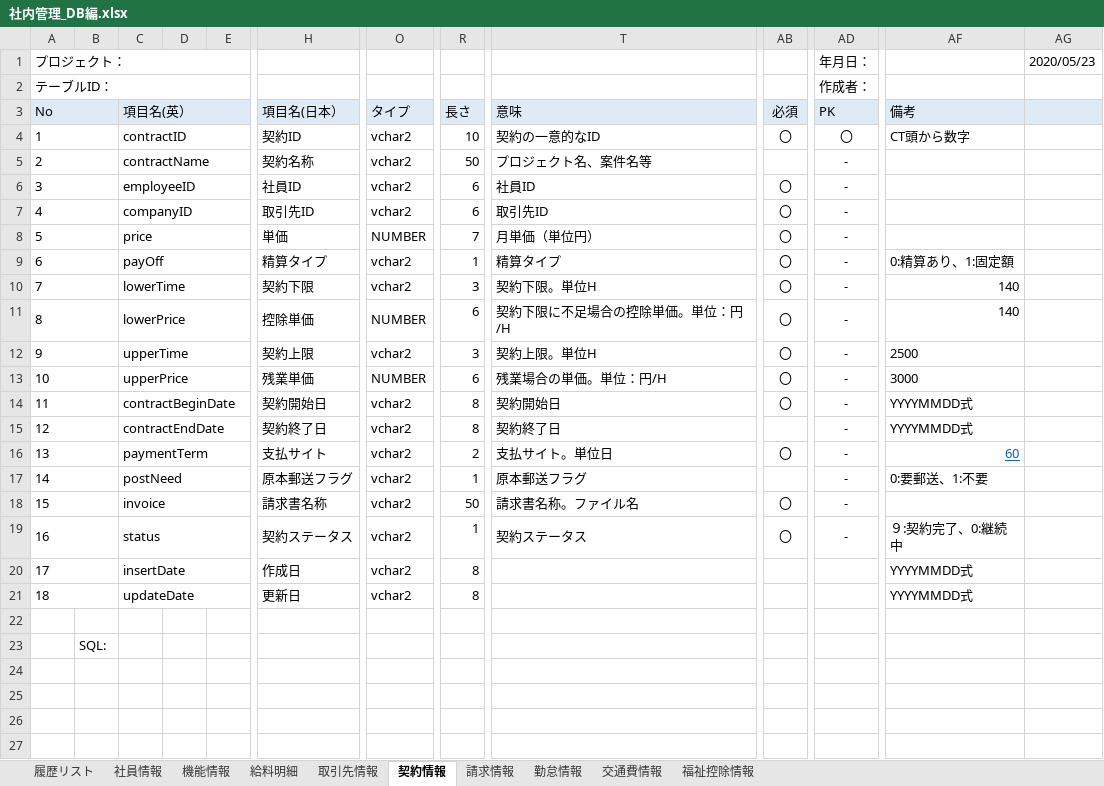
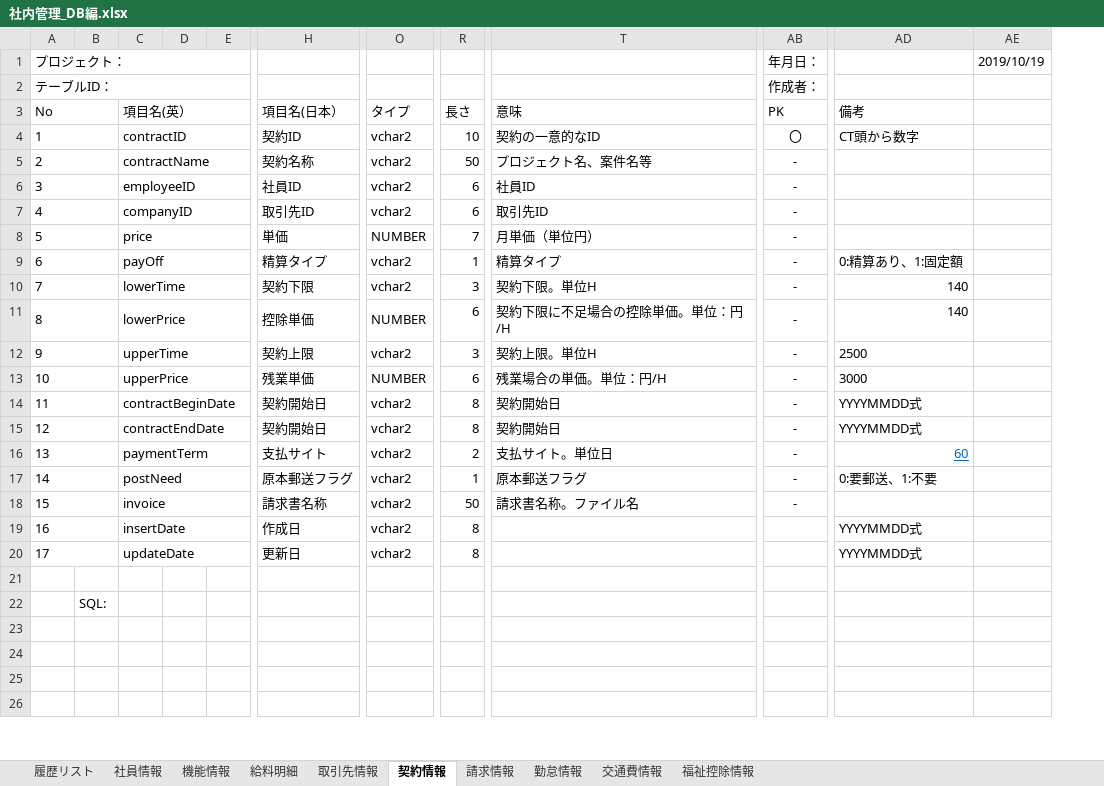
Before and after one commit to softtechSoft/office, an Excel workbook: DOC/DB編/社内管理_DB編.xlsx, sheet 契約情報, drawn as a sheet; only a part is shown, gaps mark what is left out; values as stored, in another font and other column widths than the file's, no borders; removed rows and columns are numbered as before the commit, all else as after; rows hold the shown columns only; the diff covers the shown part only; the diff names each change by its address in the sheet, - before the commit and + after, or states it on an @@ line.

```diff
--- a/DOC/DB編/社内管理_DB編.xlsx (sheet 契約情報)
+++ b/DOC/DB編/社内管理_DB編.xlsx (sheet 契約情報)
-column AB, rows 3-18: 必須 | 〇 |  | 〇 | 〇 | 〇 | 〇 | 〇 | 〇 | 〇 | 〇 | 〇 |  | 〇 |  | 〇
-column AG, row 1: 2020/05/23
+column AE, row 1: 2019/10/19
-A3:T3 fill: #DEEBF7
+A3:T3 fill: none
-AB3:AD3 fill: #DEEBF7
+AB3:AD3 fill: none
-H15: 契約終了日
+H15: 契約開始日
-T15: 契約終了日
+T15: 契約開始日
-row 19: 16 |  | status |  |  | 契約ステータス | vchar2 | 1 | 契約ステータス | 〇 | - | ９:契約完了、0:継続中
@@ column A (テーブルID：) renumbered between rows 19 and 20 @@
```
Also changed, not shown: 1 removed column and cell formats elsewhere in this sheet, sheet 勤怠情報, sheet 請求情報, sheet 取引先情報, sheet 社員情報, sheet 機能情報, sheet 交通費情報, 2 more sheets.
